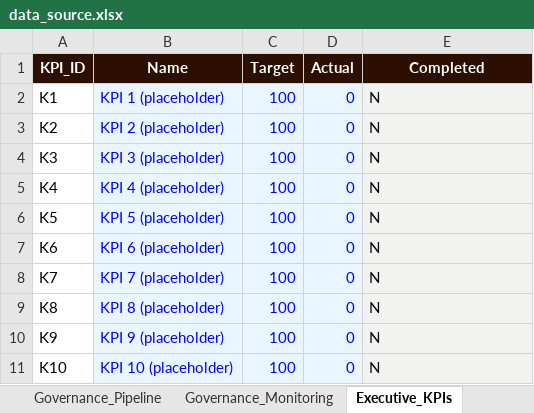
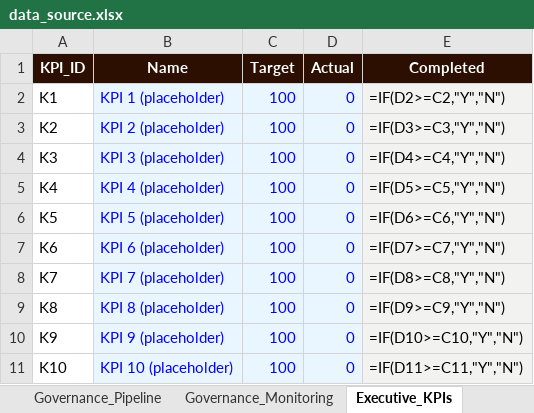
Before and after one commit to JazminQuispe/dashboard_data_management, an Excel workbook: data_source.xlsx, sheet Executive_KPIs, drawn as a sheet; values as stored, in another font and other column widths than the file's, no borders; formulas without a stored value are shown as written; the diff names each change by its address in the sheet, - before the commit and + after, or states it on an @@ line.

```diff
--- a/data_source.xlsx (sheet Executive_KPIs)
+++ b/data_source.xlsx (sheet Executive_KPIs)
-E2 (Completed): N
+E2 (Completed): =IF(D2>=C2,"Y","N")
-E3 (Completed): N
+E3 (Completed): =IF(D3>=C3,"Y","N")
-E4 (Completed): N
+E4 (Completed): =IF(D4>=C4,"Y","N")
-E5 (Completed): N
+E5 (Completed): =IF(D5>=C5,"Y","N")
-E6 (Completed): N
+E6 (Completed): =IF(D6>=C6,"Y","N")
-E7 (Completed): N
+E7 (Completed): =IF(D7>=C7,"Y","N")
-E8 (Completed): N
+E8 (Completed): =IF(D8>=C8,"Y","N")
-E9 (Completed): N
+E9 (Completed): =IF(D9>=C9,"Y","N")
-E10 (Completed): N
+E10 (Completed): =IF(D10>=C10,"Y","N")
-E11 (Completed): N
+E11 (Completed): =IF(D11>=C11,"Y","N")
```
Also changed, not shown: sheet Portfolio_Trend, sheet Executive_Cycle_History, sheet Portfolio, sheet Instructions, sheet Governance_Domains, 1 other file.
